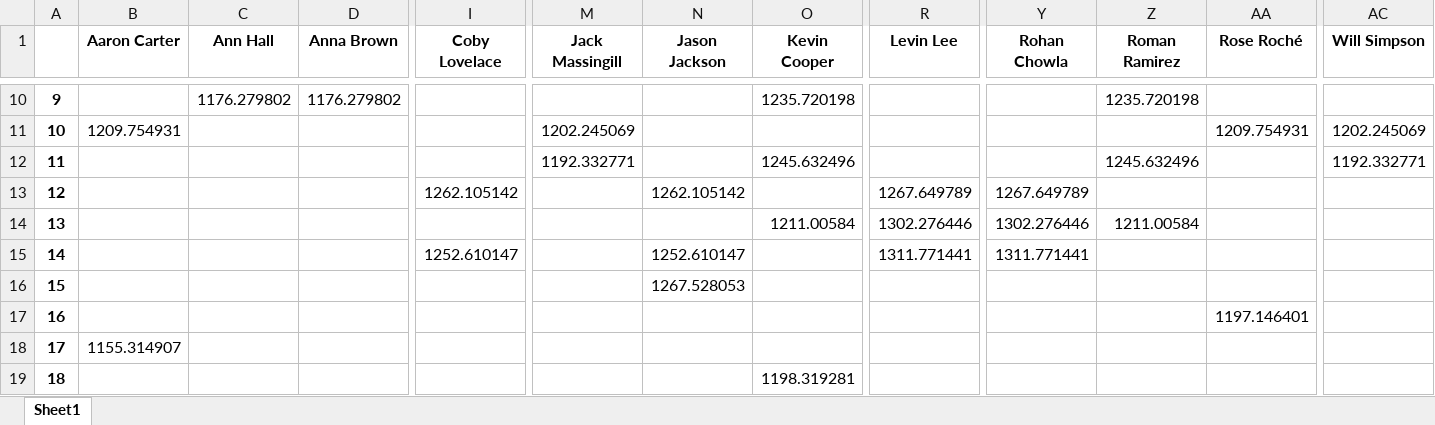
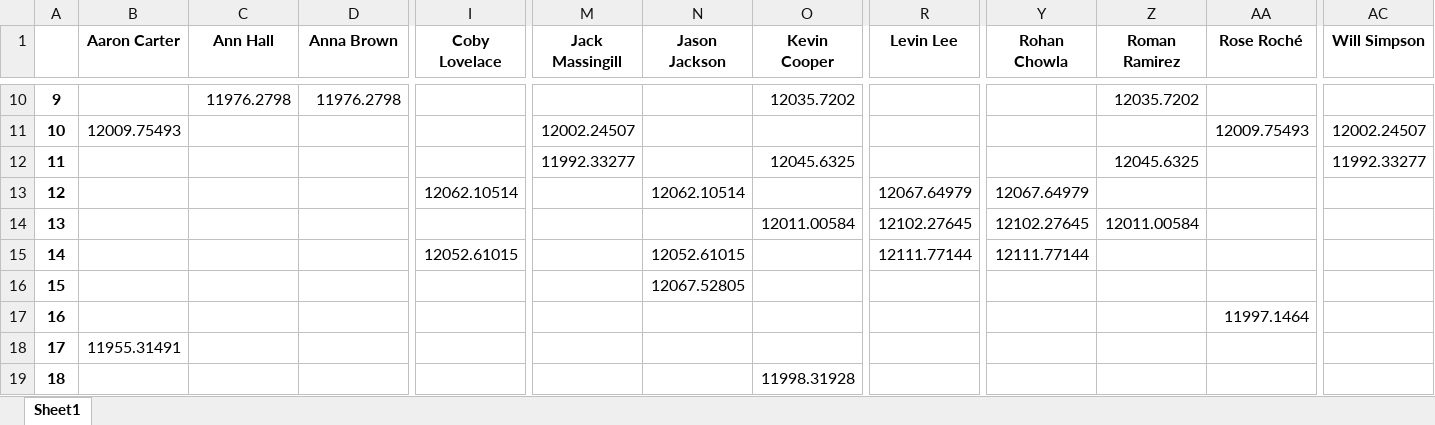
Before and after one commit to notromanramirez/drumline_pong_elo, an Excel workbook: exports/elo_time_table.xlsx, sheet Sheet1, drawn as a sheet; only a part is shown, gaps mark what is left out; values as stored, in another font and other column widths than the file's, no borders; the diff covers the shown part only; the diff names each change by its address in the sheet, - before the commit and + after, or states it on an @@ line.

```diff
--- a/exports/elo_time_table.xlsx (sheet Sheet1)
+++ b/exports/elo_time_table.xlsx (sheet Sheet1)
-C10 (Ann Hall): 1176.279802
+C10 (Ann Hall): 11976.2798
-D10 (Anna Brown): 1176.279802
+D10 (Anna Brown): 11976.2798
-O10 (Kevin Cooper): 1235.720198
+O10 (Kevin Cooper): 12035.7202
-Z10 (Roman Ramirez): 1235.720198
+Z10 (Roman Ramirez): 12035.7202
-B11 (Aaron Carter): 1209.754931
+B11 (Aaron Carter): 12009.75493
-M11 (Jack Massingill): 1202.245069
+M11 (Jack Massingill): 12002.24507
-AA11 (Rose Roché): 1209.754931
+AA11 (Rose Roché): 12009.75493
-AC11 (Will Simpson): 1202.245069
+AC11 (Will Simpson): 12002.24507
-M12 (Jack Massingill): 1192.332771
+M12 (Jack Massingill): 11992.33277
-O12 (Kevin Cooper): 1245.632496
+O12 (Kevin Cooper): 12045.6325
-Z12 (Roman Ramirez): 1245.632496
+Z12 (Roman Ramirez): 12045.6325
-AC12 (Will Simpson): 1192.332771
+AC12 (Will Simpson): 11992.33277
-I13 (Coby Lovelace): 1262.105142
+I13 (Coby Lovelace): 12062.10514
-N13 (Jason Jackson): 1262.105142
+N13 (Jason Jackson): 12062.10514
-R13 (Levin Lee): 1267.649789
+R13 (Levin Lee): 12067.64979
-Y13 (Rohan Chowla): 1267.649789
+Y13 (Rohan Chowla): 12067.64979
-O14 (Kevin Cooper): 1211.00584
+O14 (Kevin Cooper): 12011.00584
-R14 (Levin Lee): 1302.276446
+R14 (Levin Lee): 12102.27645
-Y14 (Rohan Chowla): 1302.276446
+Y14 (Rohan Chowla): 12102.27645
-Z14 (Roman Ramirez): 1211.00584
+Z14 (Roman Ramirez): 12011.00584
-I15 (Coby Lovelace): 1252.610147
+I15 (Coby Lovelace): 12052.61015
-N15 (Jason Jackson): 1252.610147
+N15 (Jason Jackson): 12052.61015
-R15 (Levin Lee): 1311.771441
+R15 (Levin Lee): 12111.77144
-Y15 (Rohan Chowla): 1311.771441
+Y15 (Rohan Chowla): 12111.77144
-N16 (Jason Jackson): 1267.528053
+N16 (Jason Jackson): 12067.52805
-AA17 (Rose Roché): 1197.146401
+AA17 (Rose Roché): 11997.1464
-B18 (Aaron Carter): 1155.314907
+B18 (Aaron Carter): 11955.31491
-O19 (Kevin Cooper): 1198.319281
+O19 (Kevin Cooper): 11998.31928
```
Also changed, not shown: 228 edited cells elsewhere in this sheet, exports/player_elo_table.xlsx, 4 other files.
